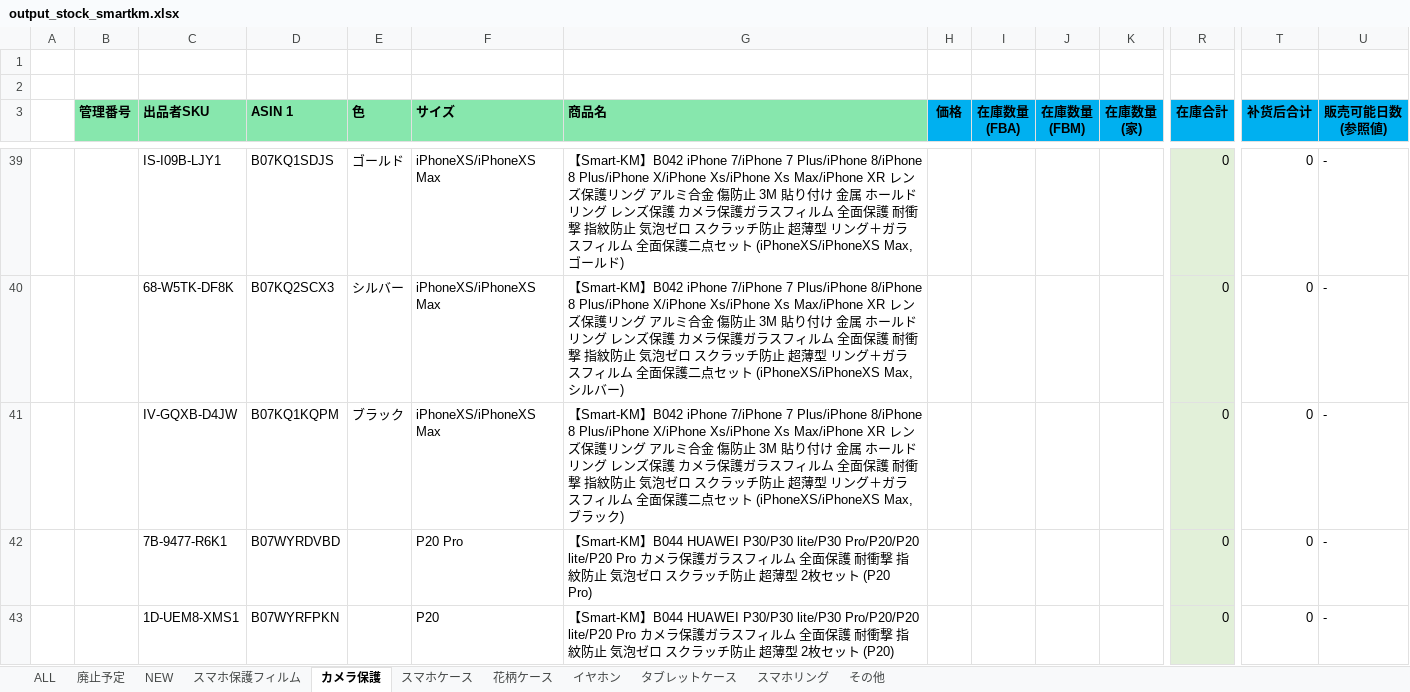
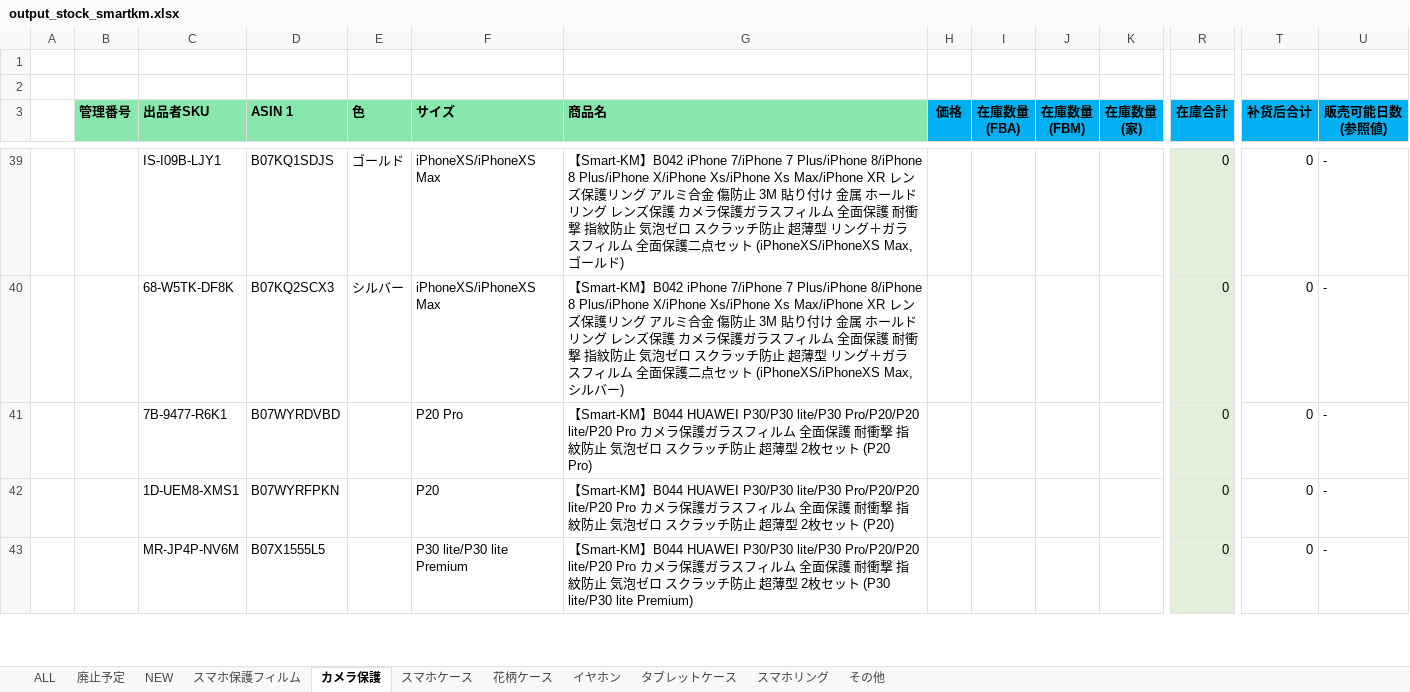
Before and after one commit to brussliu/smartinfo, an Excel workbook: WEB-INF/efw/storage/templates/output_stock_smartkm.xlsx, sheet カメラ保護, drawn as a sheet; only a part is shown, gaps mark what is left out; the shorter side is filled out with more unchanged rows; values as stored, in another font and other column widths than the file's, no borders; conditional formats not drawn; rows hold the shown columns only; the diff names each change by its address in the sheet, - before the commit and + after, or states it on an @@ line.

```diff
--- a/WEB-INF/efw/storage/templates/output_stock_smartkm.xlsx (sheet カメラ保護)
+++ b/WEB-INF/efw/storage/templates/output_stock_smartkm.xlsx (sheet カメラ保護)
-row 41:  |  | IV-GQXB-D4JW | B07KQ1KQPM | ブラック | iPhoneXS/iPhoneXS Max | 【Smart-KM】B042 iPhone 7/iPhone 7 Plus/iPhone 8/iPhone 8 Plus/iPhone X/iPhone Xs/iPhone Xs Max/iPhone XR レンズ保護リング アルミ合金 傷防止 3M 貼り付け 金属 ホールドリング レンズ保護 カメラ保護ガラスフィルム 全面保護 耐衝撃 指紋防止 気泡ゼロ スクラッチ防止 超薄型 リング＋ガラスフィルム 全面保護二点セット (iPhoneXS/iPhoneXS Max, ブラック) |  |  |  |  | 0 | 0 | -
```
Also changed, not shown: sheet 花柄ケース, sheet スマホケース, sheet イヤホン, formulas that keep their value.
